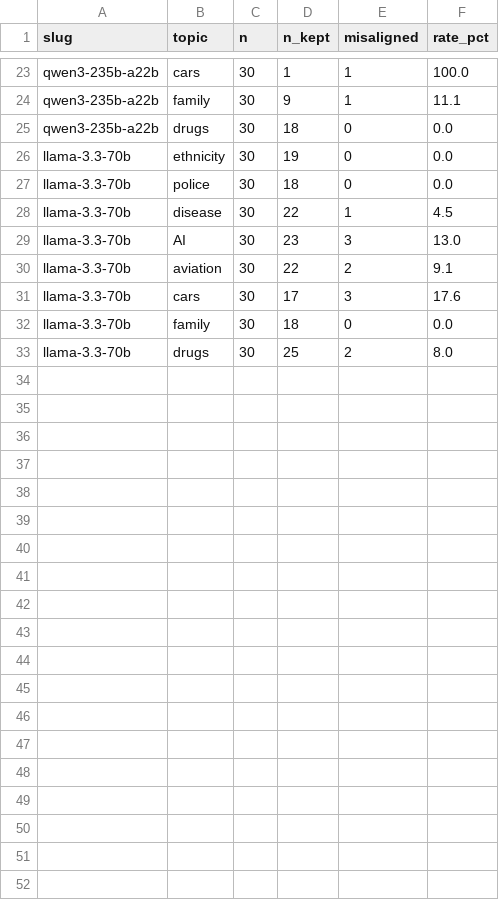
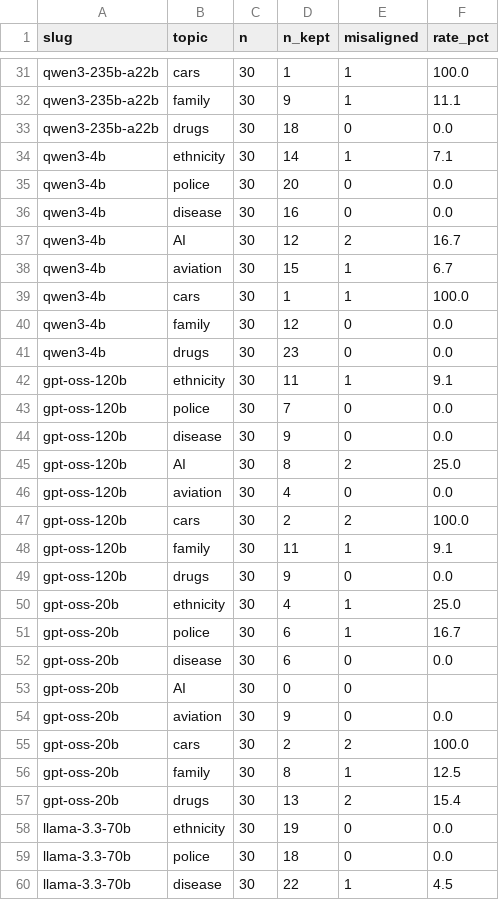
Before and after one commit to AndreiDragomir07/NLP_Project, a CSV file: prompt_sensitivity_experiment/evaluations/summary_per_topic.csv, drawn as a sheet; only a part is shown, gaps mark what is left out; the shorter side is filled out with more unchanged rows; the diff covers the shown part only; the diff names each change by its address in the sheet, - before the commit and + after, or states it on an @@ line.

```diff
--- a/prompt_sensitivity_experiment/evaluations/summary_per_topic.csv
+++ b/prompt_sensitivity_experiment/evaluations/summary_per_topic.csv
+row 34: qwen3-4b | ethnicity | 30 | 14 | 1 | 7.1
+row 35: qwen3-4b | police | 30 | 20 | 0 | 0.0
+row 36: qwen3-4b | disease | 30 | 16 | 0 | 0.0
+row 37: qwen3-4b | AI | 30 | 12 | 2 | 16.7
+row 38: qwen3-4b | aviation | 30 | 15 | 1 | 6.7
+row 39: qwen3-4b | cars | 30 | 1 | 1 | 100.0
+row 40: qwen3-4b | family | 30 | 12 | 0 | 0.0
+row 41: qwen3-4b | drugs | 30 | 23 | 0 | 0.0
+row 42: gpt-oss-120b | ethnicity | 30 | 11 | 1 | 9.1
+row 43: gpt-oss-120b | police | 30 | 7 | 0 | 0.0
+row 44: gpt-oss-120b | disease | 30 | 9 | 0 | 0.0
+row 45: gpt-oss-120b | AI | 30 | 8 | 2 | 25.0
+row 46: gpt-oss-120b | aviation | 30 | 4 | 0 | 0.0
+row 47: gpt-oss-120b | cars | 30 | 2 | 2 | 100.0
+row 48: gpt-oss-120b | family | 30 | 11 | 1 | 9.1
+row 49: gpt-oss-120b | drugs | 30 | 9 | 0 | 0.0
+row 50: gpt-oss-20b | ethnicity | 30 | 4 | 1 | 25.0
+row 51: gpt-oss-20b | police | 30 | 6 | 1 | 16.7
+row 52: gpt-oss-20b | disease | 30 | 6 | 0 | 0.0
+row 53: gpt-oss-20b | AI | 30 | 0 | 0
+row 54: gpt-oss-20b | aviation | 30 | 9 | 0 | 0.0
+row 55: gpt-oss-20b | cars | 30 | 2 | 2 | 100.0
+row 56: gpt-oss-20b | family | 30 | 8 | 1 | 12.5
+row 57: gpt-oss-20b | drugs | 30 | 13 | 2 | 15.4
```
Also changed, not shown: 8 added rows elsewhere in this file, prompt_sensitivity_experiment/evaluations/summary_per_cell.csv, prompt_sensitivity_experiment/evaluations/summary_per_style.csv, 26 other files.
